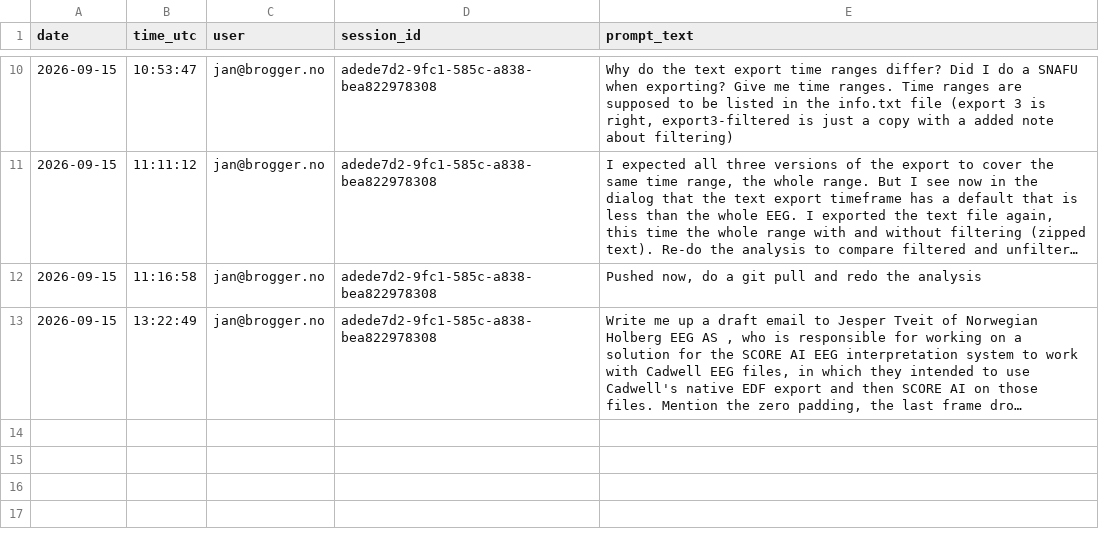
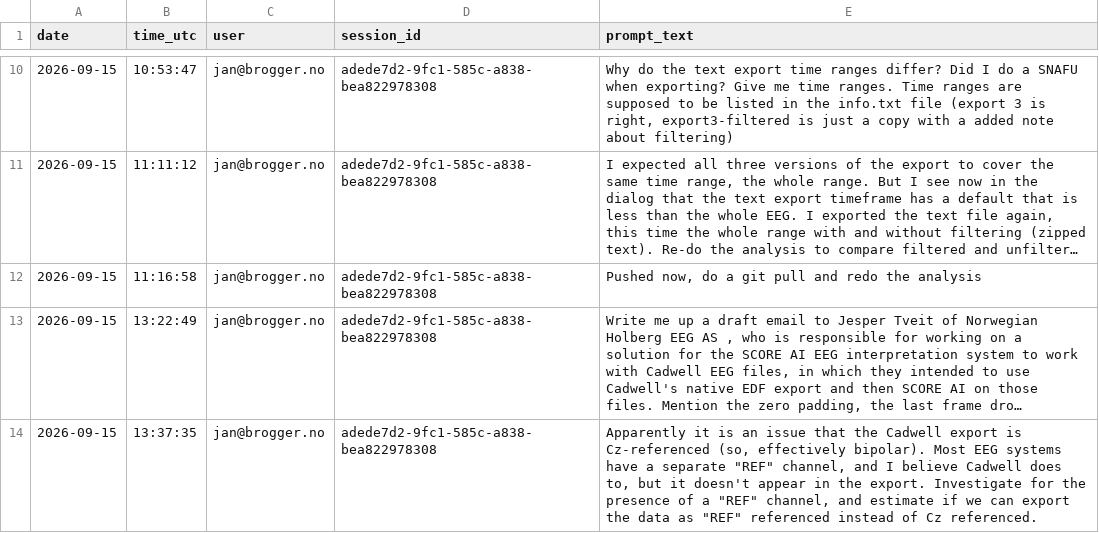
Before and after one commit to janbrogger/CwellEEGRead, a CSV file: llm-logs/prompt-log.csv, drawn as a sheet; only a part is shown, gaps mark what is left out; long unchanged cells end in …; the diff names each change by its address in the sheet, - before the commit and + after, or states it on an @@ line.

```diff
--- a/llm-logs/prompt-log.csv
+++ b/llm-logs/prompt-log.csv
+row 14: 2026-09-15 | 13:37:35 | jan@brogger.no | adede7d2-9fc1-585c-a838-bea822978308 | Apparently it is an issue that the Cadwell export is Cz-referenced (so, effectively bipolar). Most EEG systems have a separate "REF" channel, and I believe Cadwell does to, but it doesn't appear in the export. Investigate for the presence of a "REF" channel, and estimate if we can export the data as "REF" referenced instead of Cz referenced.
```
Also changed, not shown: llm-logs/adede7d2-9fc1-585c-a838-bea822978308/prompts.csv, llm-logs/sessions.csv, 4 other files.
